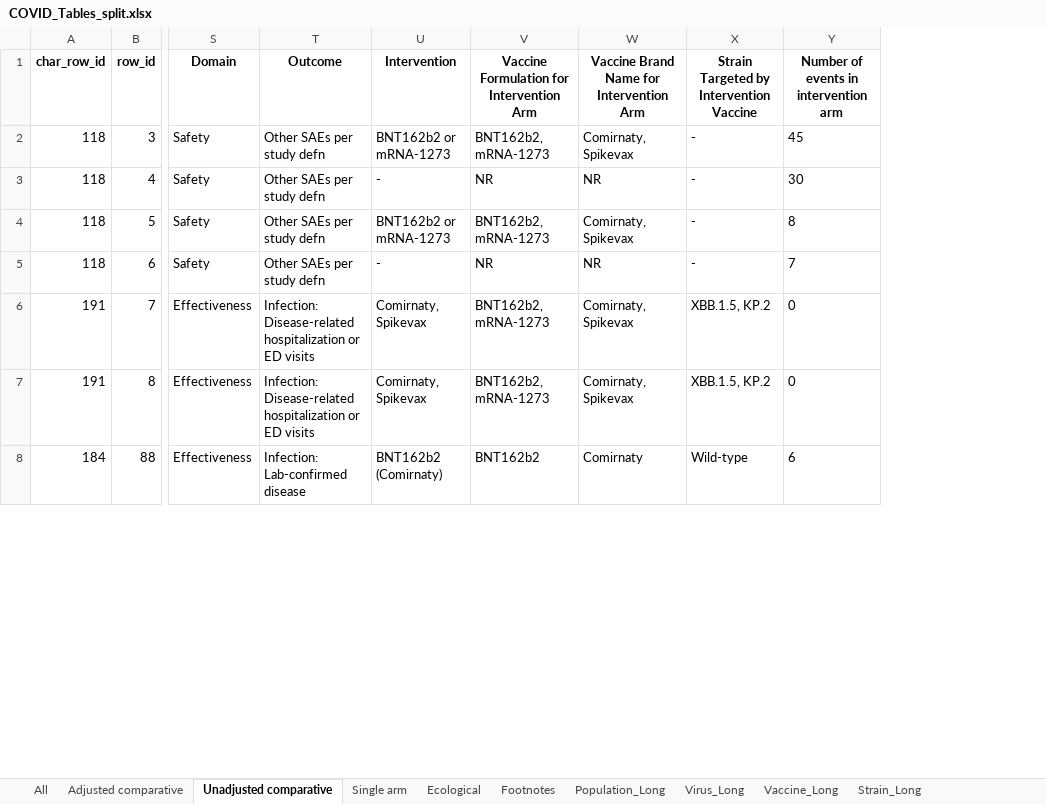
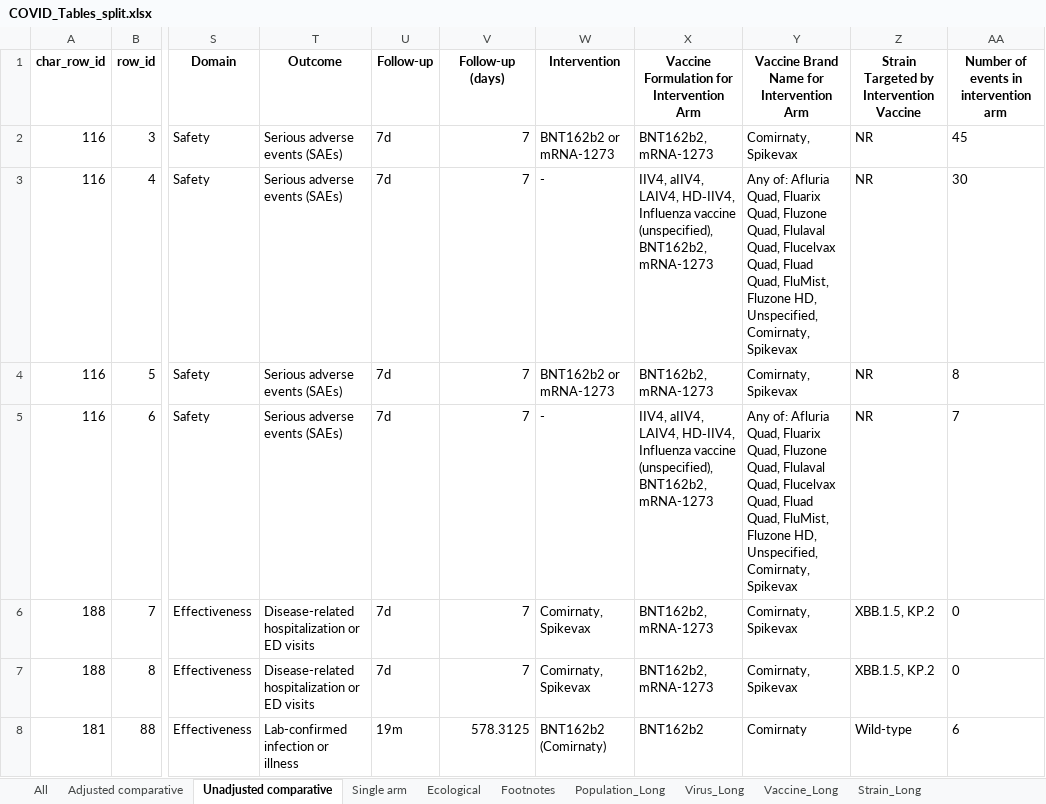
Before and after one commit to Michelle-Watson/vip_data_vis, an Excel workbook: outcome_tables/COVID_Tables_split.xlsx, sheet Unadjusted comparative, drawn as a sheet; only a part is shown, gaps mark what is left out; values as stored, in another font and other column widths than the file's, no borders; addresses are those after the commit; the diff covers the shown part only; the diff names each change by its address in the sheet, - before the commit and + after, or states it on an @@ line.

Commit message:
Update study hyperlinks on outcomes table

```diff
--- a/outcome_tables/COVID_Tables_split.xlsx (sheet Unadjusted comparative)
+++ b/outcome_tables/COVID_Tables_split.xlsx (sheet Unadjusted comparative)
+column U (Follow-up), rows 2-8: 7d | 7d | 7d | 7d | 7d | 7d | 19m
+column V (Follow-up (days)), rows 2-8: 7 | 7 | 7 | 7 | 7 | 7 | 578.3125
-A2:A5 (char_row_id): 118
+A2:A5 (char_row_id): 116
-T2:T5 (Outcome): Other SAEs per study defn
+T2:T5 (Outcome): Serious adverse events (SAEs)
-Z2:Z5: -
+Z2:Z5: NR
-X3: NR
+X3: IIV4, aIIV4, LAIV4, HD‑IIV4, Influenza vaccine (unspecified), BNT162b2, mRNA-1273
-Y3: NR
+Y3: Any of: Afluria Quad, Fluarix Quad, Fluzone Quad, Flulaval Quad, Flucelvax Quad, Fluad Quad, FluMist, Fluzone HD, Unspecified, Comirnaty, Spikevax
-X5: NR
+X5: IIV4, aIIV4, LAIV4, HD‑IIV4, Influenza vaccine (unspecified), BNT162b2, mRNA-1273
-Y5: NR
+Y5: Any of: Afluria Quad, Fluarix Quad, Fluzone Quad, Flulaval Quad, Flucelvax Quad, Fluad Quad, FluMist, Fluzone HD, Unspecified, Comirnaty, Spikevax
-A6:A7 (char_row_id): 191
+A6:A7 (char_row_id): 188
-T6:T7 (Outcome): Infection: Disease-related hospitalization…
+T6:T7 (Outcome): Disease-related hospitalization…
-A8 (char_row_id): 184
+A8 (char_row_id): 181
-T8 (Outcome): Infection: Lab-confirmed disease
+T8 (Outcome): Lab-confirmed infection or illness
```
Also changed, not shown: 6 added rows, 6 removed rows and 248 edited cells elsewhere in this sheet, sheet Vaccine_Long, sheet Strain_Long, sheet Population_Long, sheet All, sheet Virus_Long, sheet Adjusted comparative, 3 more sheets, characteristics_tables/All_Study_Characteristics.xlsx, characteristics_tables/COVID_Study_Characteristics.xlsx, 10 other files.
